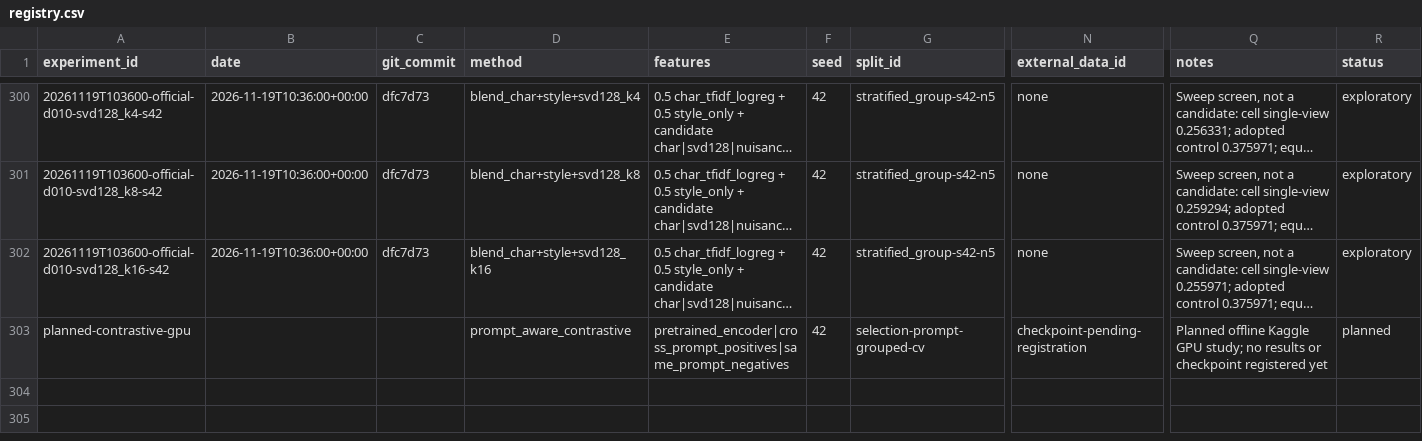
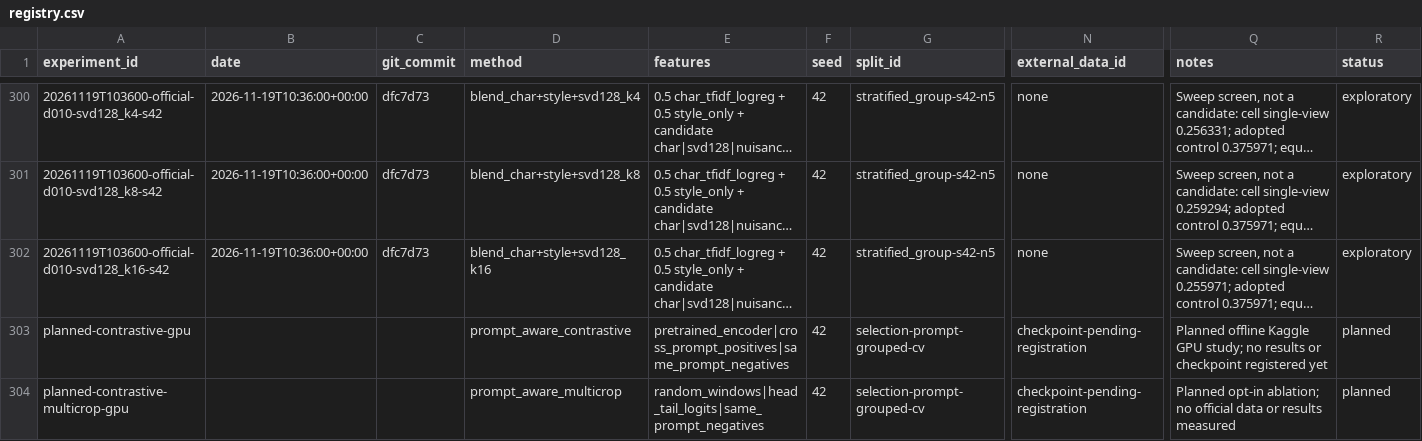
Before and after one commit to Tienledaithandong/Name-the-LLM, a CSV file: experiments/registry.csv, drawn as a sheet; only a part is shown, gaps mark what is left out; long unchanged cells end in …; rows hold the shown columns only; the diff names each change by its address in the sheet, - before the commit and + after, or states it on an @@ line.

Commit message:
Add long-passage contrastive research experiment
Co-authored-by: arena-agent <297053741+arena-agent@users.noreply.github.com>

```diff
--- a/experiments/registry.csv
+++ b/experiments/registry.csv
+row 304: planned-contrastive-multicrop-gpu |  |  | prompt_aware_multicrop | random_windows|head_tail_logits|same_prompt_negatives | 42 | selection-prompt-grouped-cv | checkpoint-pending-registration | Planned opt-in ablation; no official data or results measured | planned
```
Also changed, not shown: 7 other files.
